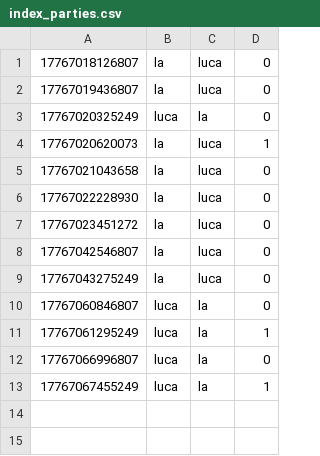
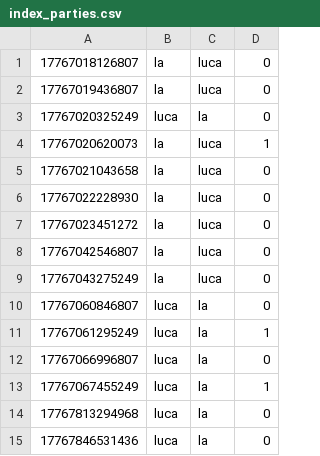
Before and after one commit to VltBlanc/ChessGame-, a CSV file: data/index_parties.csv, drawn as a sheet; the diff names each change by its address in the sheet, - before the commit and + after, or states it on an @@ line.

```diff
--- a/data/index_parties.csv
+++ b/data/index_parties.csv
+row 14: 17767813294968 | luca | la | 0
+row 15: 17767846531436 | luca | la | 0
```
Also changed, not shown: 7 other files.
